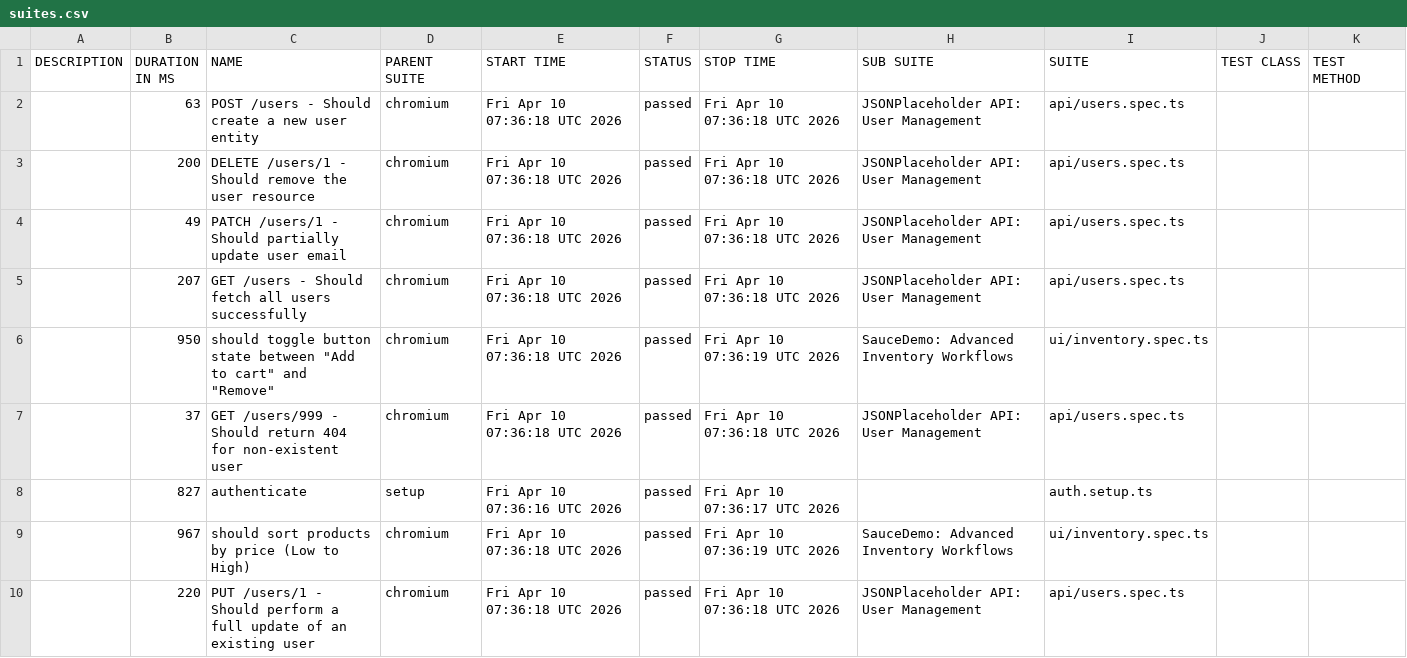
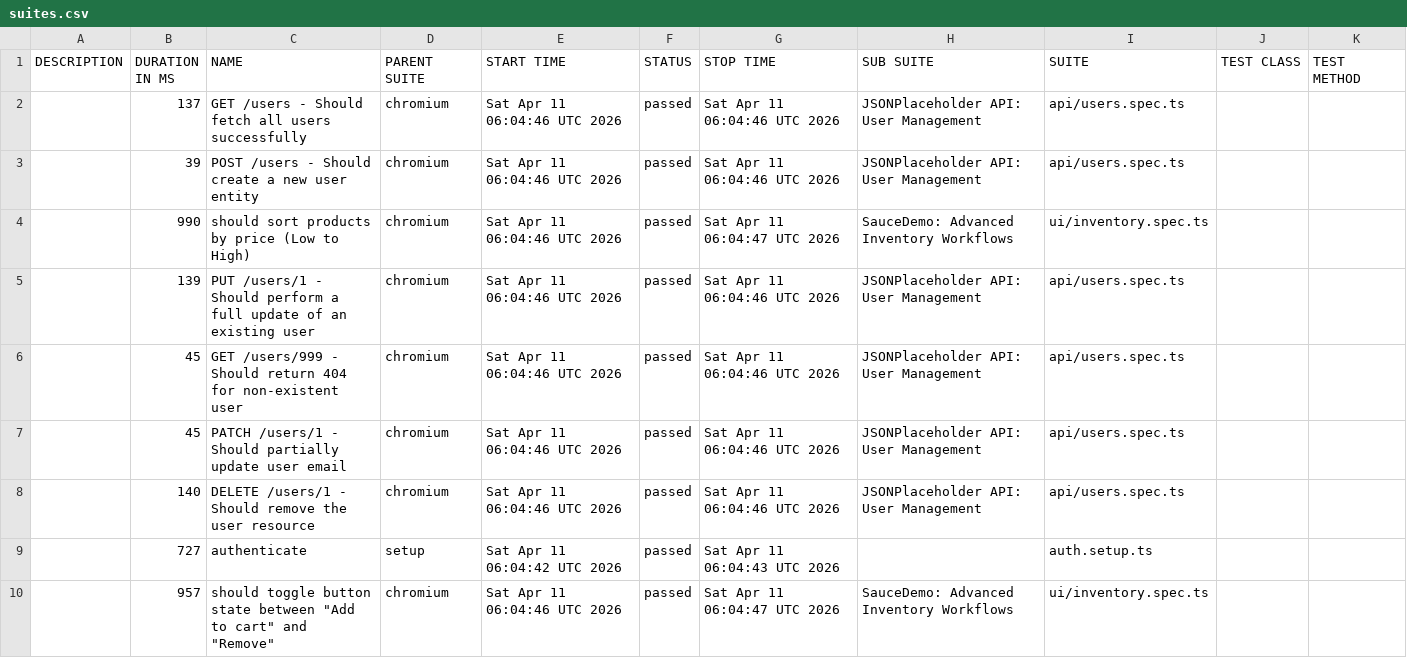
Before and after one commit to QAhmet1/soucedemo_playwright, a CSV file: data/suites.csv, drawn as a sheet.

```diff
--- a/data/suites.csv
+++ b/data/suites.csv
@@ -1,10 +1,10 @@
 "DESCRIPTION","DURATION IN MS","NAME","PARENT SUITE","START TIME","STATUS","STOP TIME","SUB SUITE","SUITE","TEST CLASS","TEST METHOD"
-"","63","POST /users - Should create a new user entity","chromium","Fri Apr 10 07:36:18 UTC 2026","passed","Fri Apr 10 07:36:18 UTC 2026","JSONPlaceholder API: User Management","api/users.spec.ts","",""
-"","200","DELETE /users/1 - Should remove the user resource","chromium","Fri Apr 10 07:36:18 UTC 2026","passed","Fri Apr 10 07:36:18 UTC 2026","JSONPlaceholder API: User Management","api/users.spec.ts","",""
-"","49","PATCH /users/1 - Should partially update user email","chromium","Fri Apr 10 07:36:18 UTC 2026","passed","Fri Apr 10 07:36:18 UTC 2026","JSONPlaceholder API: User Management","api/users.spec.ts","",""
-"","207","GET /users - Should fetch all users successfully","chromium","Fri Apr 10 07:36:18 UTC 2026","passed","Fri Apr 10 07:36:18 UTC 2026","JSONPlaceholder API: User Management","api/users.spec.ts","",""
-"","950","should toggle button state between ""Add to cart"" and ""Remove""","chromium","Fri Apr 10 07:36:18 UTC 2026","passed","Fri Apr 10 07:36:19 UTC 2026","SauceDemo: Advanced Inventory Workflows","ui/inventory.spec.ts","",""
-"","37","GET /users/999 - Should return 404 for non-existent user","chromium","Fri Apr 10 07:36:18 UTC 2026","passed","Fri Apr 10 07:36:18 UTC 2026","JSONPlaceholder API: User Management","api/users.spec.ts","",""
-"","827","authenticate","setup","Fri Apr 10 07:36:16 UTC 2026","passed","Fri Apr 10 07:36:17 UTC 2026","","auth.setup.ts","",""
-"","967","should sort products by price (Low to High)","chromium","Fri Apr 10 07:36:18 UTC 2026","passed","Fri Apr 10 07:36:19 UTC 2026","SauceDemo: Advanced Inventory Workflows","ui/inventory.spec.ts","",""
-"","220","PUT /users/1 - Should perform a full update of an existing user","chromium","Fri Apr 10 07:36:18 UTC 2026","passed","Fri Apr 10 07:36:18 UTC 2026","JSONPlaceholder API: User Management","api/users.spec.ts","",""
+"","137","GET /users - Should fetch all users successfully","chromium","Sat Apr 11 06:04:46 UTC 2026","passed","Sat Apr 11 06:04:46 UTC 2026","JSONPlaceholder API: User Management","api/users.spec.ts","",""
+"","39","POST /users - Should create a new user entity","chromium","Sat Apr 11 06:04:46 UTC 2026","passed","Sat Apr 11 06:04:46 UTC 2026","JSONPlaceholder API: User Management","api/users.spec.ts","",""
+"","990","should sort products by price (Low to High)","chromium","Sat Apr 11 06:04:46 UTC 2026","passed","Sat Apr 11 06:04:47 UTC 2026","SauceDemo: Advanced Inventory Workflows","ui/inventory.spec.ts","",""
+"","139","PUT /users/1 - Should perform a full update of an existing user","chromium","Sat Apr 11 06:04:46 UTC 2026","passed","Sat Apr 11 06:04:46 UTC 2026","JSONPlaceholder API: User Management","api/users.spec.ts","",""
+"","45","GET /users/999 - Should return 404 for non-existent user","chromium","Sat Apr 11 06:04:46 UTC 2026","passed","Sat Apr 11 06:04:46 UTC 2026","JSONPlaceholder API: User Management","api/users.spec.ts","",""
+"","45","PATCH /users/1 - Should partially update user email","chromium","Sat Apr 11 06:04:46 UTC 2026","passed","Sat Apr 11 06:04:46 UTC 2026","JSONPlaceholder API: User Management","api/users.spec.ts","",""
+"","140","DELETE /users/1 - Should remove the user resource","chromium","Sat Apr 11 06:04:46 UTC 2026","passed","Sat Apr 11 06:04:46 UTC 2026","JSONPlaceholder API: User Management","api/users.spec.ts","",""
+"","727","authenticate","setup","Sat Apr 11 06:04:42 UTC 2026","passed","Sat Apr 11 06:04:43 UTC 2026","","auth.setup.ts","",""
+"","957","should toggle button state between ""Add to cart"" and ""Remove""","chromium","Sat Apr 11 06:04:46 UTC 2026","passed","Sat Apr 11 06:04:47 UTC 2026","SauceDemo: Advanced Inventory Workflows","ui/inventory.spec.ts","",""
```
Also changed, not shown: 39 other files.
